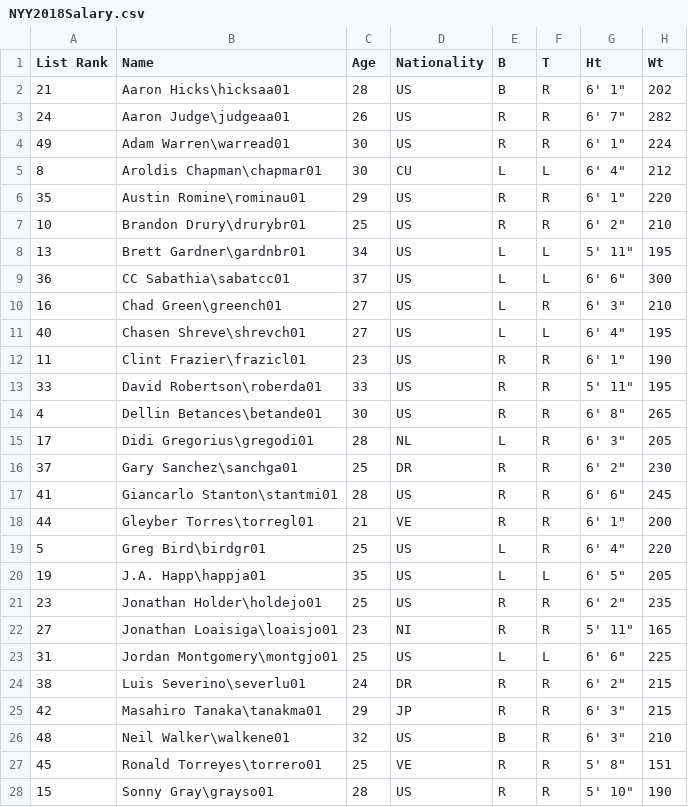
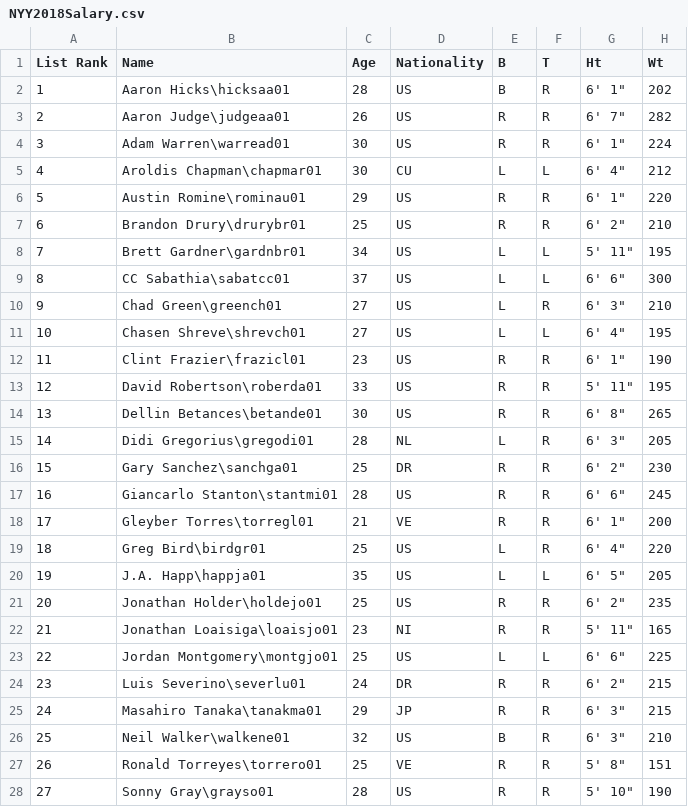
Before and after one commit to arvatia98/Midterm_DataBootcamp_Project, a CSV file: NYY2018Salary.csv, drawn as a sheet; only a part is shown; the diff covers the shown part only; the diff names each change by its address in the sheet, - before the commit and + after, or states it on an @@ line.

Commit message:
Add files via upload

```diff
--- a/NYY2018Salary.csv
+++ b/NYY2018Salary.csv
-A2 (List Rank): 21
+A2 (List Rank): 1
-A3 (List Rank): 24
+A3 (List Rank): 2
-A4 (List Rank): 49
+A4 (List Rank): 3
-A5 (List Rank): 8
+A5 (List Rank): 4
-A6 (List Rank): 35
+A6 (List Rank): 5
-A7 (List Rank): 10
+A7 (List Rank): 6
-A8 (List Rank): 13
+A8 (List Rank): 7
-A9 (List Rank): 36
+A9 (List Rank): 8
-A10 (List Rank): 16
+A10 (List Rank): 9
-A11 (List Rank): 40
+A11 (List Rank): 10
-A13 (List Rank): 33
+A13 (List Rank): 12
-A14 (List Rank): 4
+A14 (List Rank): 13
-A15 (List Rank): 17
+A15 (List Rank): 14
-A16 (List Rank): 37
+A16 (List Rank): 15
-A17 (List Rank): 41
+A17 (List Rank): 16
-A18 (List Rank): 44
+A18 (List Rank): 17
-A19 (List Rank): 5
+A19 (List Rank): 18
-A21 (List Rank): 23
+A21 (List Rank): 20
-A22 (List Rank): 27
+A22 (List Rank): 21
-A23 (List Rank): 31
+A23 (List Rank): 22
-A24 (List Rank): 38
+A24 (List Rank): 23
-A25 (List Rank): 42
+A25 (List Rank): 24
-A26 (List Rank): 48
+A26 (List Rank): 25
-A27 (List Rank): 45
+A27 (List Rank): 26
-A28 (List Rank): 15
+A28 (List Rank): 27
```
Also changed, not shown: 3 edited cells elsewhere in this file.
